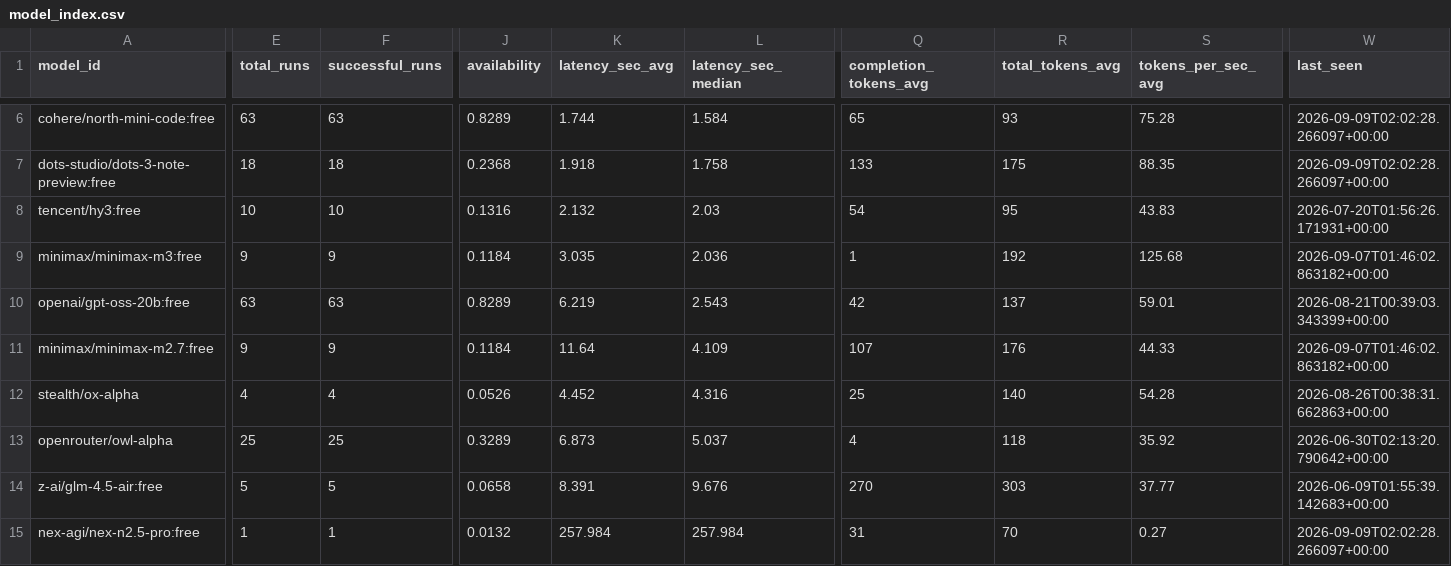
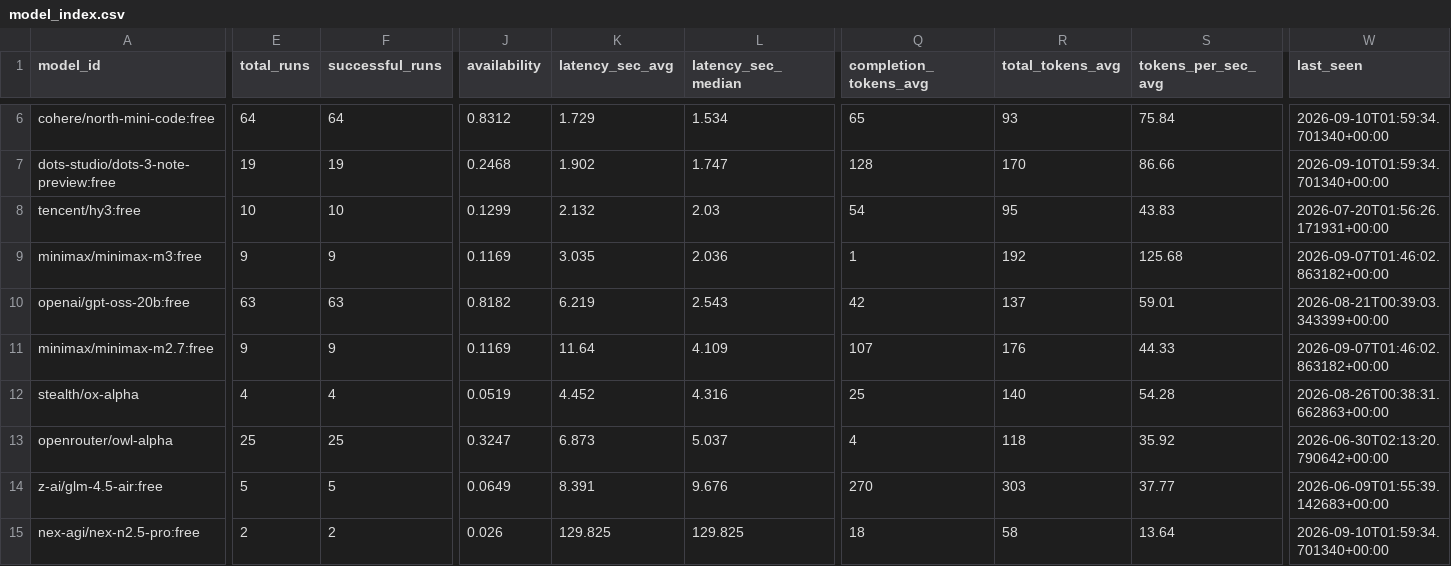
Before and after one commit to mohabdelkarim/free-model-pulse, a CSV file: data/derived/model_index.csv, drawn as a sheet; only a part is shown, gaps mark what is left out; the diff covers the shown part only; the diff names each change by its address in the sheet, - before the commit and + after, or states it on an @@ line.

```diff
--- a/data/derived/model_index.csv
+++ b/data/derived/model_index.csv
-E6 (total_runs): 63
+E6 (total_runs): 64
-F6 (successful_runs): 63
+F6 (successful_runs): 64
-J6 (availability): 0.8289
+J6 (availability): 0.8312
-K6 (latency_sec_avg): 1.744
+K6 (latency_sec_avg): 1.729
-L6 (latency_sec_median): 1.584
+L6 (latency_sec_median): 1.534
-S6 (tokens_per_sec_avg): 75.28
+S6 (tokens_per_sec_avg): 75.84
-W6:W7 (last_seen): 2026-09-09T02:02:28.266097+00:00
+W6:W7 (last_seen): 2026-09-10T01:59:34.701340+00:00
-E7 (total_runs): 18
+E7 (total_runs): 19
-F7 (successful_runs): 18
+F7 (successful_runs): 19
-J7 (availability): 0.2368
+J7 (availability): 0.2468
-K7 (latency_sec_avg): 1.918
+K7 (latency_sec_avg): 1.902
-L7 (latency_sec_median): 1.758
+L7 (latency_sec_median): 1.747
-Q7 (completion_tokens_avg): 133
+Q7 (completion_tokens_avg): 128
-R7 (total_tokens_avg): 175
+R7 (total_tokens_avg): 170
-S7 (tokens_per_sec_avg): 88.35
+S7 (tokens_per_sec_avg): 86.66
-J8 (availability): 0.1316
+J8 (availability): 0.1299
-J9 (availability): 0.1184
+J9 (availability): 0.1169
-J10 (availability): 0.8289
+J10 (availability): 0.8182
-J11 (availability): 0.1184
+J11 (availability): 0.1169
-J12 (availability): 0.0526
+J12 (availability): 0.0519
-J13 (availability): 0.3289
+J13 (availability): 0.3247
-J14 (availability): 0.0658
+J14 (availability): 0.0649
-E15 (total_runs): 1
+E15 (total_runs): 2
-F15 (successful_runs): 1
+F15 (successful_runs): 2
-J15 (availability): 0.0132
+J15 (availability): 0.026
-K15 (latency_sec_avg): 257.984
+K15 (latency_sec_avg): 129.825
-L15 (latency_sec_median): 257.984
+L15 (latency_sec_median): 129.825
-Q15 (completion_tokens_avg): 31
+Q15 (completion_tokens_avg): 18
-R15 (total_tokens_avg): 70
+R15 (total_tokens_avg): 58
-S15 (tokens_per_sec_avg): 0.27
+S15 (tokens_per_sec_avg): 13.64
-W15 (last_seen): 2026-09-09T02:02:28.266097+00:00
+W15 (last_seen): 2026-09-10T01:59:34.701340+00:00
```
Also changed, not shown: 140 edited cells elsewhere in this file, data/raw/benchmark_runs.csv, 2 other files.
